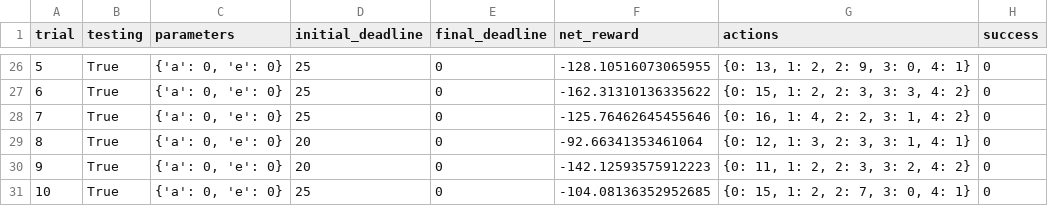
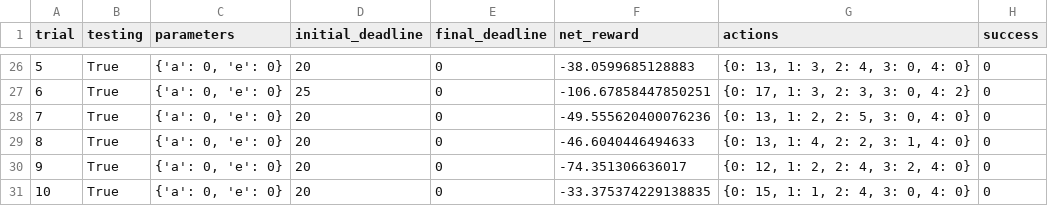
Before and after one commit to nmiguelmoura/ML-smartcab-driving-agent, a CSV file: logs/sim_no-learning.csv, drawn as a sheet; only a part is shown, gaps mark what is left out; the diff covers the shown part only.

```diff
--- a/logs/sim_no-learning.csv
+++ b/logs/sim_no-learning.csv
@@ -26,6 +26,6 @@ trial,testing,parameters,initial_deadline,final_deadline,net_reward,actions,succ
-5,True,"{'a': 0, 'e': 0}",25,0,-128.10516073065955,"{0: 13, 1: 2, 2: 9, 3: 0, 4: 1}",0
-6,True,"{'a': 0, 'e': 0}",25,0,-162.31310136335622,"{0: 15, 1: 2, 2: 3, 3: 3, 4: 2}",0
-7,True,"{'a': 0, 'e': 0}",25,0,-125.76462645455646,"{0: 16, 1: 4, 2: 2, 3: 1, 4: 2}",0
-8,True,"{'a': 0, 'e': 0}",20,0,-92.66341353461064,"{0: 12, 1: 3, 2: 3, 3: 1, 4: 1}",0
-9,True,"{'a': 0, 'e': 0}",20,0,-142.12593575912223,"{0: 11, 1: 2, 2: 3, 3: 2, 4: 2}",0
-10,True,"{'a': 0, 'e': 0}",25,0,-104.08136352952685,"{0: 15, 1: 2, 2: 7, 3: 0, 4: 1}",0
+5,True,"{'a': 0, 'e': 0}",20,0,-38.0599685128883,"{0: 13, 1: 3, 2: 4, 3: 0, 4: 0}",0
+6,True,"{'a': 0, 'e': 0}",25,0,-106.67858447850251,"{0: 17, 1: 3, 2: 3, 3: 0, 4: 2}",0
+7,True,"{'a': 0, 'e': 0}",20,0,-49.555620400076236,"{0: 13, 1: 2, 2: 5, 3: 0, 4: 0}",0
+8,True,"{'a': 0, 'e': 0}",20,0,-46.6040446494633,"{0: 13, 1: 4, 2: 2, 3: 1, 4: 0}",0
+9,True,"{'a': 0, 'e': 0}",20,0,-74.351306636017,"{0: 12, 1: 2, 2: 4, 3: 2, 4: 0}",0
+10,True,"{'a': 0, 'e': 0}",20,0,-33.375374229138835,"{0: 15, 1: 1, 2: 4, 3: 0, 4: 0}",0
```
Also changed, not shown: 65 edited cells elsewhere in this file, logs/sim_default-learning.csv, logs/sim_improved-learning.csv, 4 other files.
